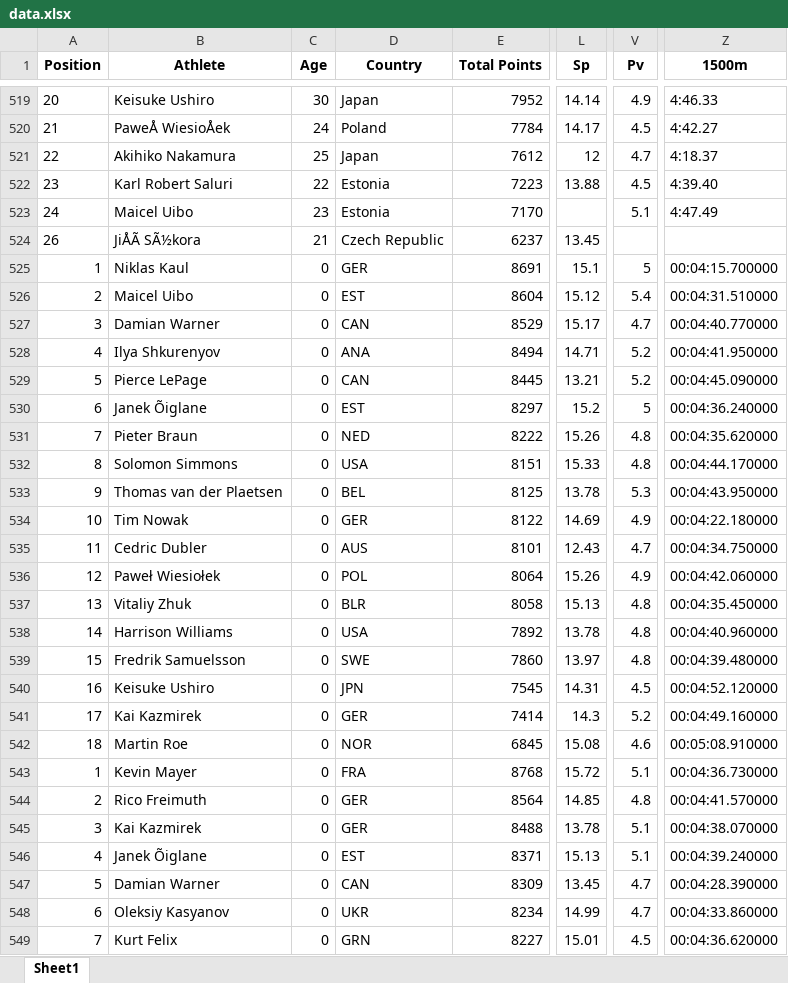
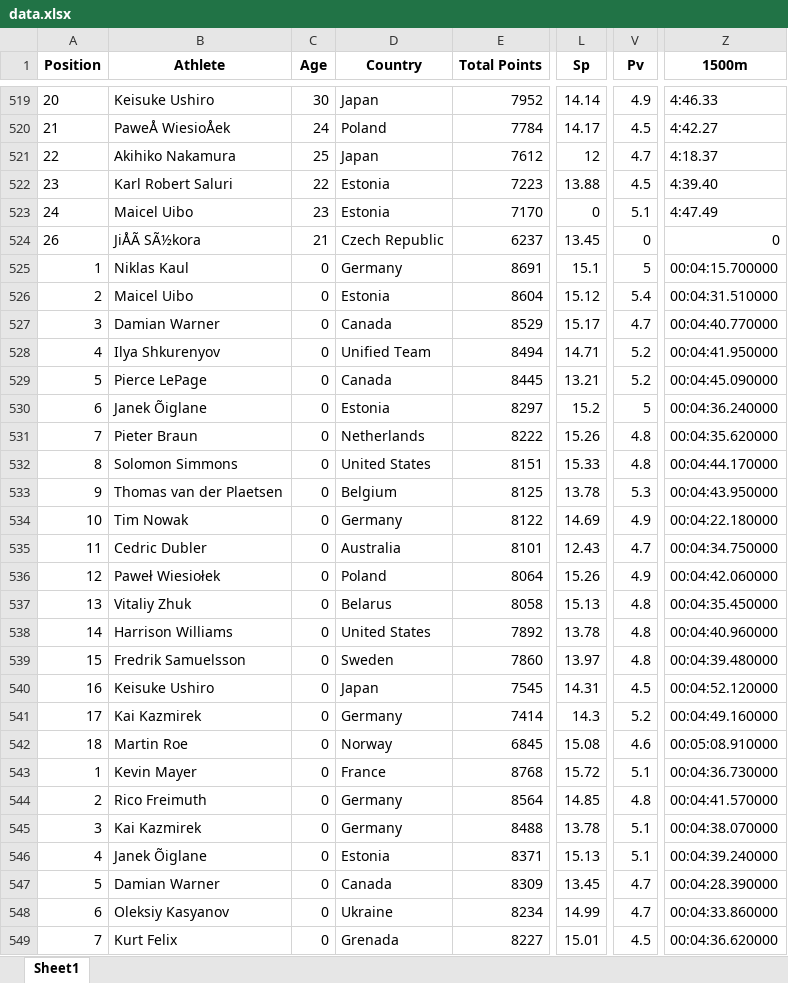
Before and after one commit to RaulCapellanFernandez/DecatlonEstadistics, an Excel workbook: resources/data.xlsx, sheet Sheet1, drawn as a sheet; only a part is shown, gaps mark what is left out; values as stored, in another font and other column widths than the file's, no borders; the diff covers the shown part only; the diff names each change by its address in the sheet, - before the commit and + after, or states it on an @@ line.

```diff
--- a/resources/data.xlsx (sheet Sheet1)
+++ b/resources/data.xlsx (sheet Sheet1)
-L523 (Sp): (empty)
+L523 (Sp): 0
-V524 (Pv): (empty)
+V524 (Pv): 0
-Z524 (1500m): (empty)
+Z524 (1500m): 0
-D525 (Country): GER
+D525 (Country): Germany
-D526 (Country): EST
+D526 (Country): Estonia
-D527 (Country): CAN
+D527 (Country): Canada
-D528 (Country): ANA
+D528 (Country): Unified Team
-D529 (Country): CAN
+D529 (Country): Canada
-D530 (Country): EST
+D530 (Country): Estonia
-D531 (Country): NED
+D531 (Country): Netherlands
-D532 (Country): USA
+D532 (Country): United States
-D533 (Country): BEL
+D533 (Country): Belgium
-D534 (Country): GER
+D534 (Country): Germany
-D535 (Country): AUS
+D535 (Country): Australia
-D536 (Country): POL
+D536 (Country): Poland
-D537 (Country): BLR
+D537 (Country): Belarus
-D538 (Country): USA
+D538 (Country): United States
-D539 (Country): SWE
+D539 (Country): Sweden
-D540 (Country): JPN
+D540 (Country): Japan
-D541 (Country): GER
+D541 (Country): Germany
-D542 (Country): NOR
+D542 (Country): Norway
-D543 (Country): FRA
+D543 (Country): France
-D544:D545 (Country): GER
+D544:D545 (Country): Germany
-D546 (Country): EST
+D546 (Country): Estonia
-D547 (Country): CAN
+D547 (Country): Canada
-D548 (Country): UKR
+D548 (Country): Ukraine
-D549 (Country): GRN
+D549 (Country): Grenada
```
Also changed, not shown: 355 edited cells elsewhere in this sheet, 1 other file.
